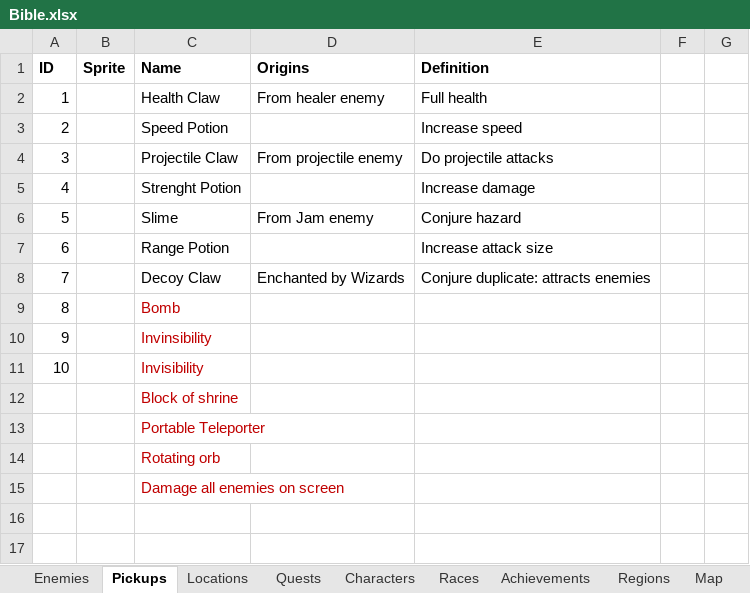
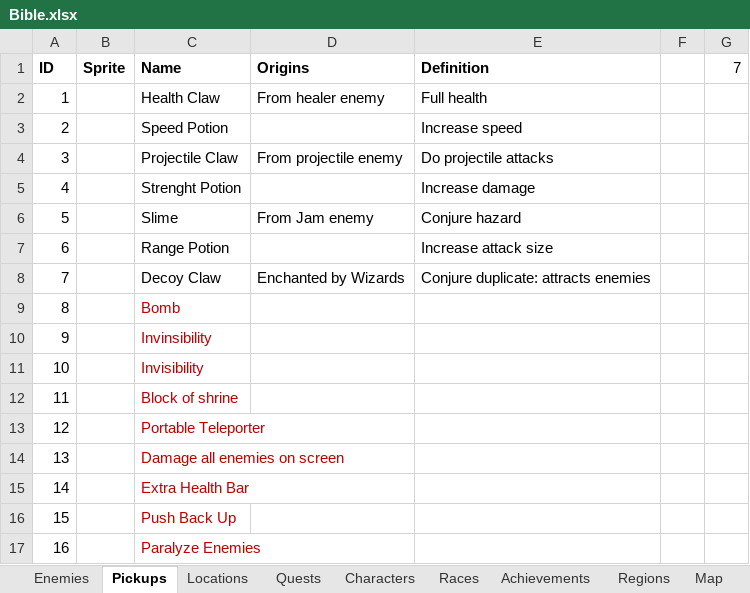
Before and after one commit to SaitenHazard/WorkInProgress, an Excel workbook: Bible.xlsx, sheet Pickups, drawn as a sheet; values as stored, in another font and other column widths than the file's, no borders; removed rows and columns are numbered as before the commit, all else as after; the diff names each change by its address in the sheet, - before the commit and + after, or states it on an @@ line.

```diff
--- a/Bible.xlsx (sheet Pickups)
+++ b/Bible.xlsx (sheet Pickups)
-G1: (empty)
+G1: 7
@@ column A (ID) renumbered between rows 12 and 14 @@
-row 14:  |  | Rotating orb
+row 15: 14 |  | Extra Health Bar
+row 16: 15 |  | Push Back Up
+row 17: 16 |  | Paralyze Enemies
```
Also changed, not shown: sheet Quests, sheet Enemies, other sheet tabs, 9 other files.
